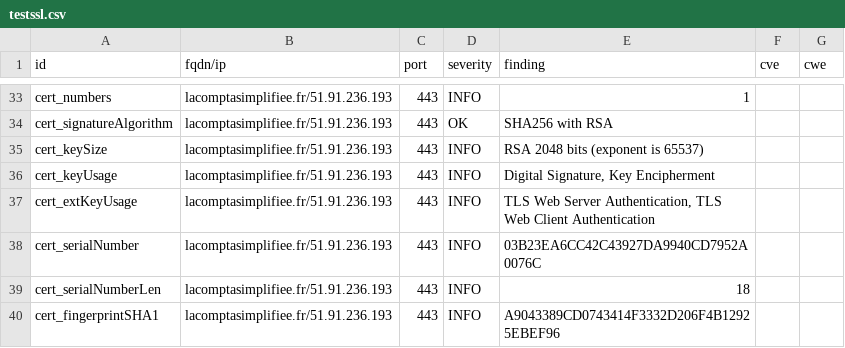
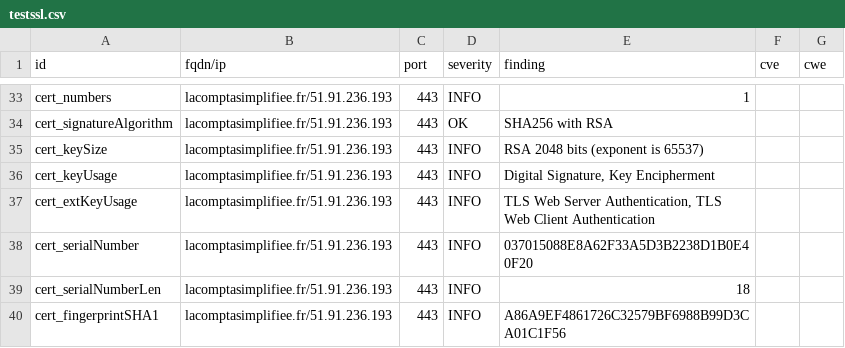
Before and after one commit to arthurzenika/dashlord-rca, a CSV file: results/aHR0cHM6Ly9sYWNvbXB0YXNpbXBsaWZpZWUuZnI=/testssl.csv, drawn as a sheet; only a part is shown, gaps mark what is left out; the diff covers the shown part only.

```diff
--- a/results/aHR0cHM6Ly9sYWNvbXB0YXNpbXBsaWZpZWUuZnI=/testssl.csv
+++ b/results/aHR0cHM6Ly9sYWNvbXB0YXNpbXBsaWZpZWUuZnI=/testssl.csv
@@ -37,4 +37,4 @@
 "cert_extKeyUsage","lacomptasimplifiee.fr/51.91.236.193","443","INFO","TLS Web Server Authentication, TLS Web Client Authentication","",""
-"cert_serialNumber","lacomptasimplifiee.fr/51.91.236.193","443","INFO","03B23EA6CC42C43927DA9940CD7952A0076C","",""
+"cert_serialNumber","lacomptasimplifiee.fr/51.91.236.193","443","INFO","037015088E8A62F33A5D3B2238D1B0E40F20","",""
 "cert_serialNumberLen","lacomptasimplifiee.fr/51.91.236.193","443","INFO","18","",""
-"cert_fingerprintSHA1","lacomptasimplifiee.fr/51.91.236.193","443","INFO","A9043389CD0743414F3332D206F4B12925EBEF96","",""
+"cert_fingerprintSHA1","lacomptasimplifiee.fr/51.91.236.193","443","INFO","A86A9EF4861726C32579BF6988B99D3CA01C1F56","",""
```
Also changed, not shown: 9 edited cells elsewhere in this file, 15 other files.
